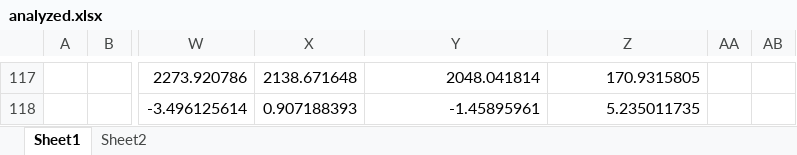
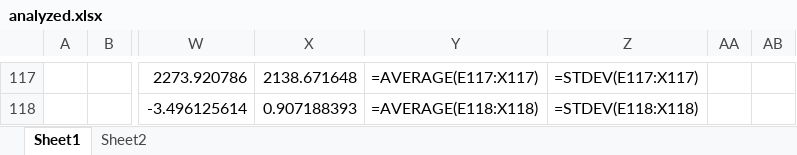
Before and after one commit to bobmek/fibrillation_analysis, an Excel workbook: analyzed.xlsx, sheet Sheet1, drawn as a sheet; only a part is shown, gaps mark what is left out; values as stored, in another font and other column widths than the file's, no borders; formulas without a stored value are shown as written; the diff covers the shown part only; the diff names each change by its address in the sheet, - before the commit and + after, or states it on an @@ line.

```diff
--- a/analyzed.xlsx (sheet Sheet1)
+++ b/analyzed.xlsx (sheet Sheet1)
-Y117: 2048.041814
+Y117: =AVERAGE(E117:X117)
-Z117: 170.9315805
+Z117: =STDEV(E117:X117)
-Y118: -1.45895961
+Y118: =AVERAGE(E118:X118)
-Z118: 5.235011735
+Z118: =STDEV(E118:X118)
```
Also changed, not shown: 5 added rows, 5 removed rows and 22 edited cells elsewhere in this sheet, sheet Sheet2, datasample.xlsx, 1 other file.
